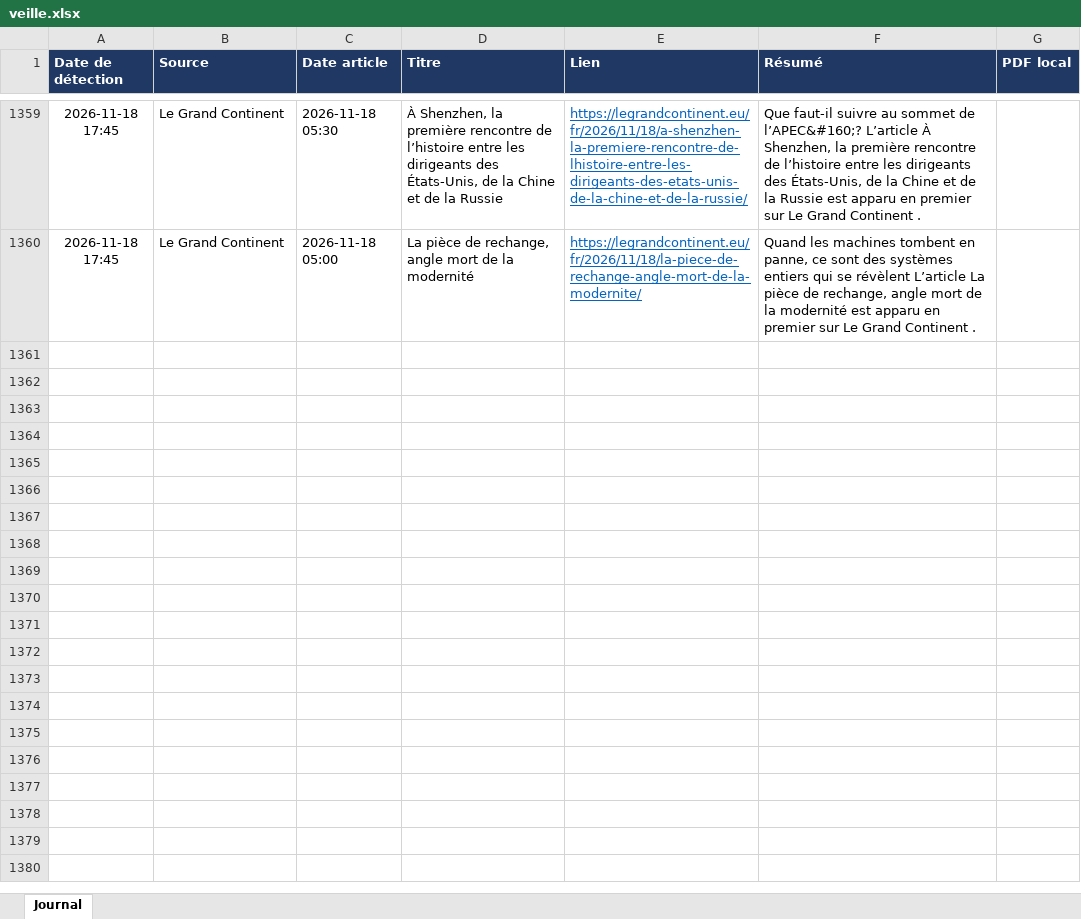
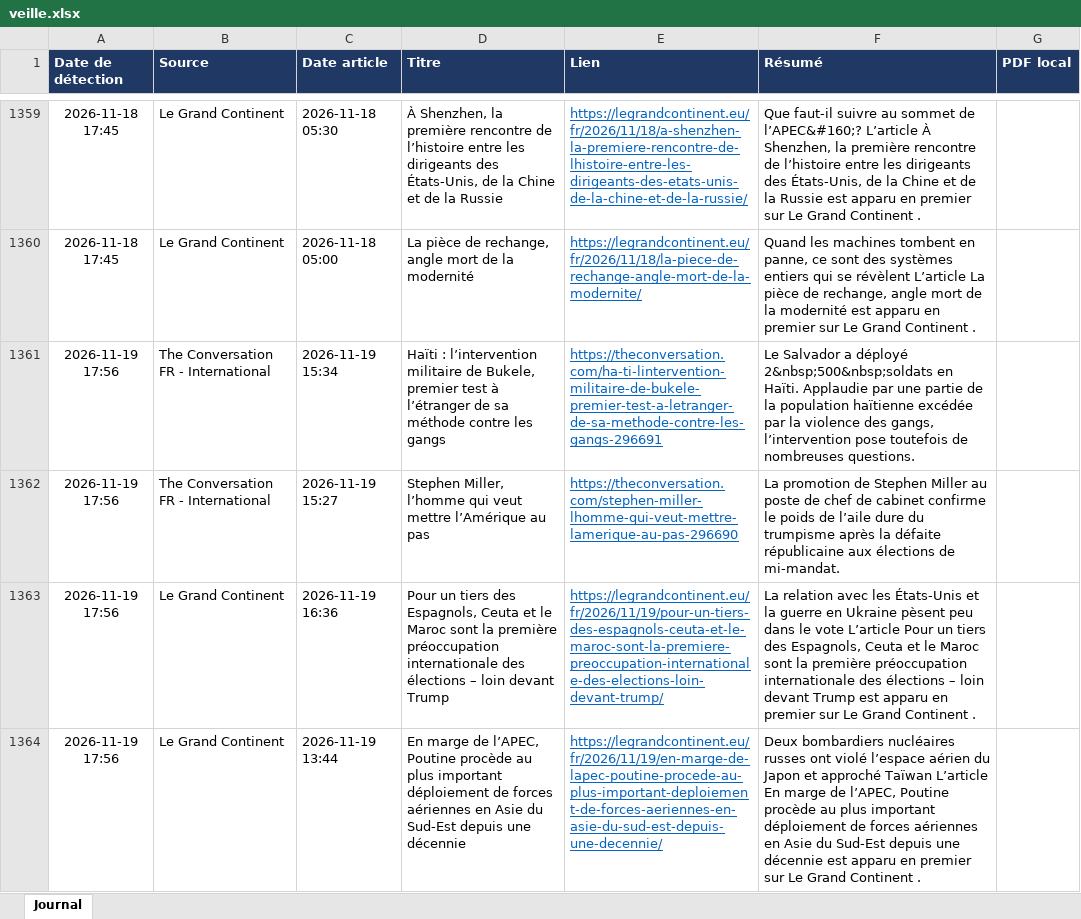
Before and after one commit to LoicSchreiber/Veille-HG-Marion, an Excel workbook: veille.xlsx, sheet Journal, drawn as a sheet; only a part is shown, gaps mark what is left out; values as stored, in another font and other column widths than the file's, no borders; the diff covers the shown part only; the diff names each change by its address in the sheet, - before the commit and + after, or states it on an @@ line.

```diff
--- a/veille.xlsx (sheet Journal)
+++ b/veille.xlsx (sheet Journal)
+row 1361: 2026-11-19 17:56 | The Conversation FR - International | 2026-11-19 15:34 | Haïti : l’intervention militaire de Bukele, premier test à l’étranger de sa méthode contre les gangs | https://theconversation.com/ha-ti-lintervention-militaire-de-bukele-premier-test-a-letranger-de-sa-methode-contre-les-gangs-296691 | Le Salvador a déployé 2&nbsp;500&nbsp;soldats en Haïti. Applaudie par une partie de la population haïtienne excédée par la violence des gangs, l’intervention pose toutefois de nombreuses questions.
+row 1362: 2026-11-19 17:56 | The Conversation FR - International | 2026-11-19 15:27 | Stephen Miller, l’homme qui veut mettre l’Amérique au pas | https://theconversation.com/stephen-miller-lhomme-qui-veut-mettre-lamerique-au-pas-296690 | La promotion de Stephen Miller au poste de chef de cabinet confirme le poids de l’aile dure du trumpisme après la défaite républicaine aux élections de mi-mandat.
+row 1363: 2026-11-19 17:56 | Le Grand Continent | 2026-11-19 16:36 | Pour un tiers des Espagnols, Ceuta et le Maroc sont la première préoccupation internationale des élections – loin devant Trump | https://legrandcontinent.eu/fr/2026/11/19/pour-un-tiers-des-espagnols-ceuta-et-le-maroc-sont-la-premiere-preoccupation-internationale-des-elections-loin-devant-trump/ | La relation avec les États-Unis et la guerre en Ukraine pèsent peu dans le vote L’article Pour un tiers des Espagnols, Ceuta et le Maroc sont la première préoccupation internationale des élections – loin devant Trump est apparu en premier sur Le Grand Continent .
+row 1364: 2026-11-19 17:56 | Le Grand Continent | 2026-11-19 13:44 | En marge de l’APEC, Poutine procède au plus important déploiement de forces aériennes en Asie du Sud-Est depuis une décennie | https://legrandcontinent.eu/fr/2026/11/19/en-marge-de-lapec-poutine-procede-au-plus-important-deploiement-de-forces-aeriennes-en-asie-du-sud-est-depuis-une-decennie/ | Deux bombardiers nucléaires russes ont violé l’espace aérien du Japon et approché Taïwan L’article En marge de l’APEC, Poutine procède au plus important déploiement de forces aériennes en Asie du Sud-Est depuis une décennie est apparu en premier sur Le Grand Continent .
```
Also changed, not shown: 3 added rows elsewhere in this sheet, 4 other files.
